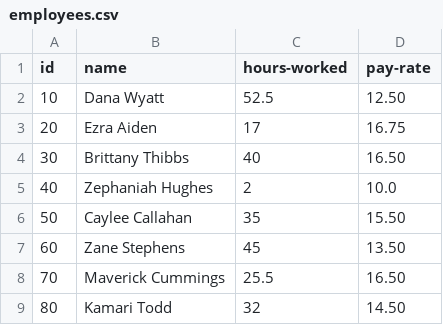
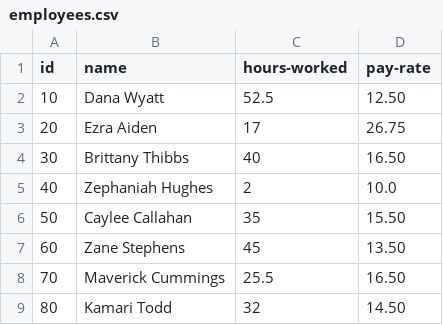
Before and after one commit to YearUp2024FallS06/wb3-exercises, a CSV file: BufferedReader/employees.csv, drawn as a sheet.

```diff
--- a/BufferedReader/employees.csv
+++ b/BufferedReader/employees.csv
@@ -2,3 +2,3 @@ id|name|hours-worked|pay-rate
 10|Dana Wyatt|52.5|12.50
-20|Ezra Aiden|17|16.75
+20|Ezra Aiden|17|26.75
 30|Brittany Thibbs|40|16.50
```
Also changed, not shown: 2 other files.
